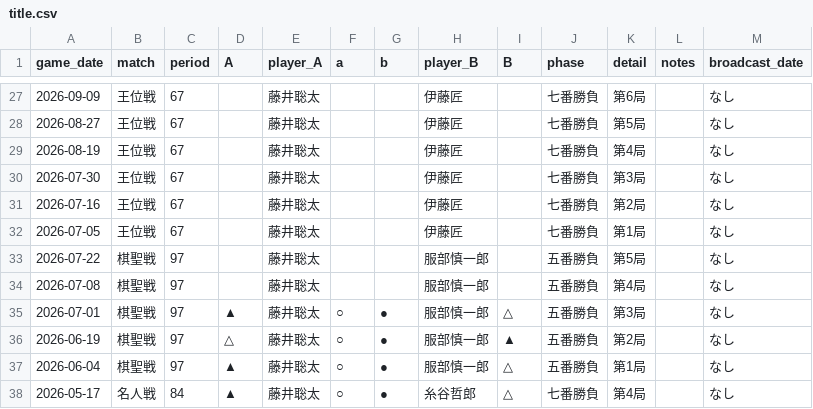
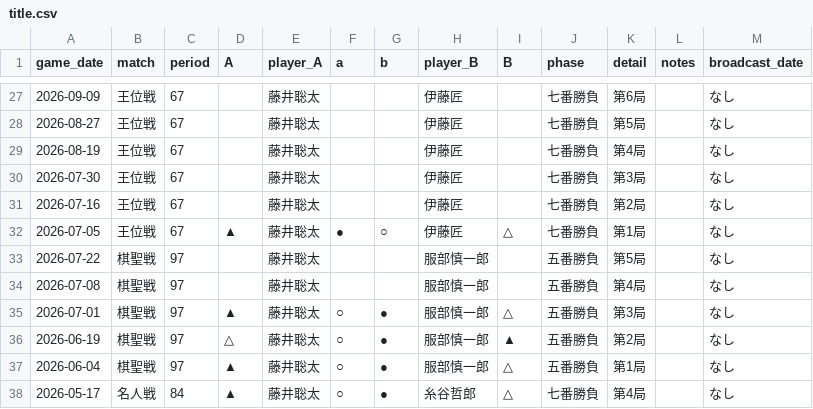
Before and after one commit to ulti-shogi/dream-palace, a CSV file: title.csv, drawn as a sheet; only a part is shown, gaps mark what is left out.

Commit message:
Add files via upload

```diff
--- a/title.csv
+++ b/title.csv
@@ -31,3 +31,3 @@ game_date,match,period,A,player_A,a,b,player_B,B,phase,detail,notes,broadcast_da
 2026-07-16,王位戦,67,,藤井聡太,,,伊藤匠,,七番勝負,第2局,,なし
-2026-07-05,王位戦,67,,藤井聡太,,,伊藤匠,,七番勝負,第1局,,なし
+2026-07-05,王位戦,67,▲,藤井聡太,●,○,伊藤匠,△,七番勝負,第1局,,なし
 2026-07-22,棋聖戦,97,,藤井聡太,,,服部慎一郎,,五番勝負,第5局,,なし
```
